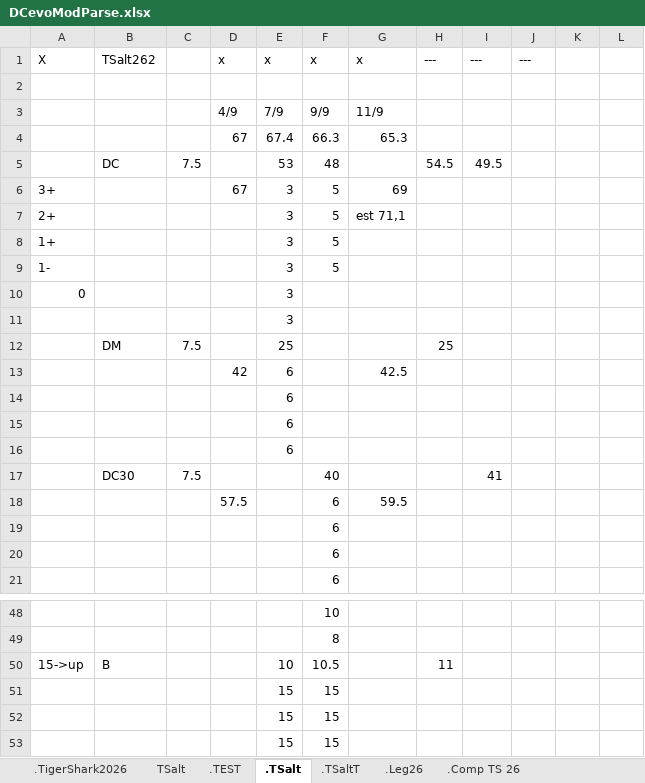
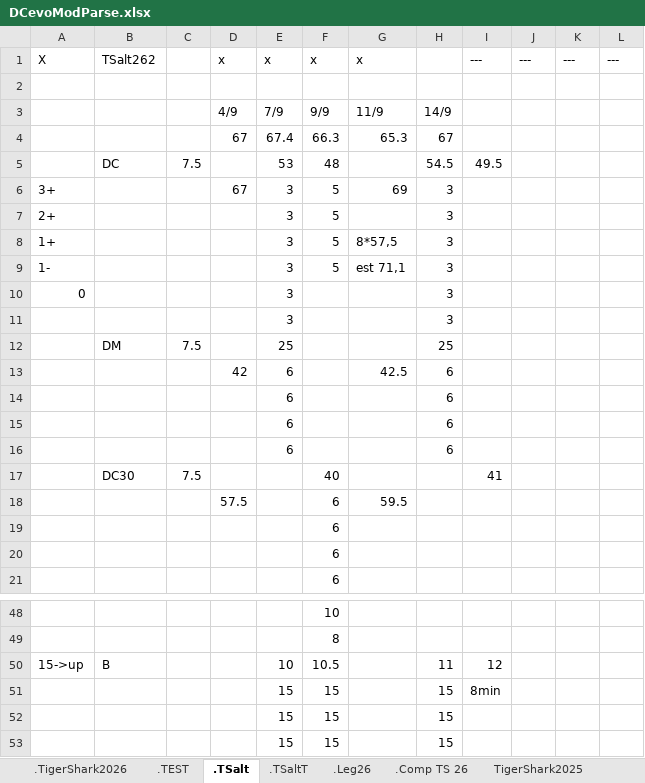
Before and after one commit to GuillBuj/fitlogtimer, an Excel workbook: docs/DCevoModParse.xlsx, sheet .TSalt, drawn as a sheet; only a part is shown, gaps mark what is left out; values as stored, in another font and other column widths than the file's, no cell formats; charts and pictures not drawn; the diff covers the shown part only; the diff names each change by its address in the sheet, - before the commit and + after, or states it on an @@ line.

```diff
--- a/docs/DCevoModParse.xlsx (sheet .TSalt)
+++ b/docs/DCevoModParse.xlsx (sheet .TSalt)
-H1: ---
+H1: (empty)
-K1: (empty)
+K1: ---
-L1: (empty)
+L1: ---
-H3: (empty)
+H3: 14/9
-H4: (empty)
+H4: 67
-H6:H11: (empty)
+H6:H11: 3
-G7: est 71,1
+G7: (empty)
-G8: (empty)
+G8: 8*57,5
-G9: (empty)
+G9: est 71,1
-H13:H16: (empty)
+H13:H16: 6
-I50: (empty)
+I50: 12
-H51:H53: (empty)
+H51:H53: 15
-I51: (empty)
+I51: 8min
```
Also changed, not shown: 12 edited cells elsewhere in this sheet, sheet .Leg26, sheet TSalt, other sheet tabs, cell formats, charts or pictures, 2 other files.
